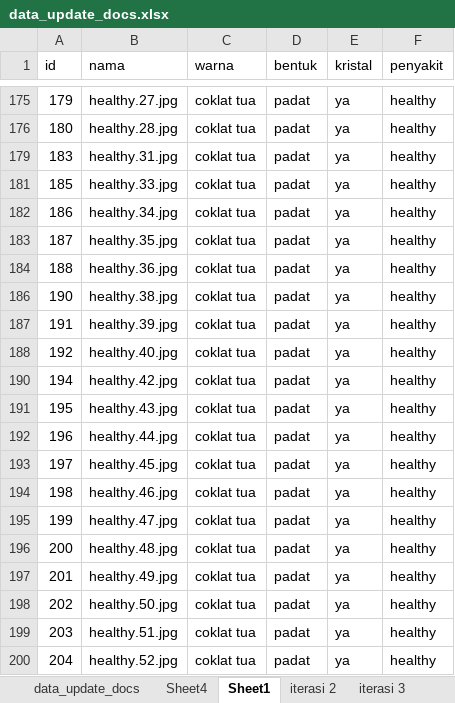
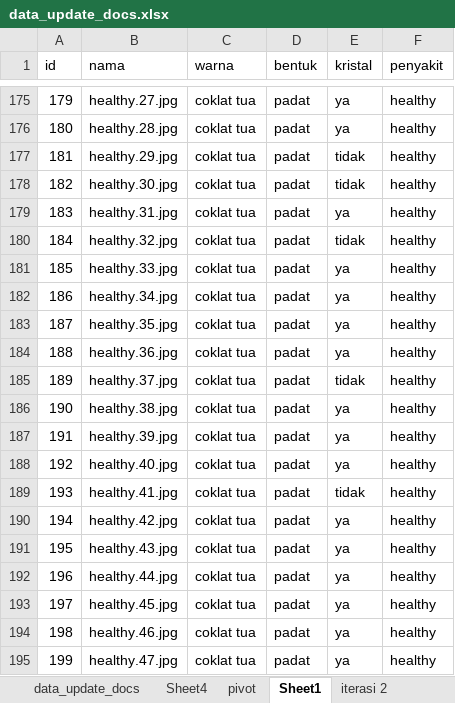
Before and after one commit to rafyardhani/skripsi-BE, an Excel workbook: data_update_docs.xlsx, sheet Sheet1, drawn as a sheet; only a part is shown, gaps mark what is left out; the shorter side is filled out with more unchanged rows; values as stored, in another font and other column widths than the file's, no borders; conditional formats and table styles not drawn; the diff covers the shown part only; the diff names each change by its address in the sheet, - before the commit and + after, or states it on an @@ line.

```diff
--- a/data_update_docs.xlsx (sheet Sheet1)
+++ b/data_update_docs.xlsx (sheet Sheet1)
+sheet tab: pivot
@@ row 177 unhidden: 181 | healthy.29.jpg | coklat tua | padat | tidak | healthy @@
@@ row 178 unhidden: 182 | healthy.30.jpg | coklat tua | padat | tidak | healthy @@
@@ row 180 unhidden: 184 | healthy.32.jpg | coklat tua | padat | tidak | healthy @@
@@ row 185 unhidden: 189 | healthy.37.jpg | coklat tua | padat | tidak | healthy @@
@@ row 189 unhidden: 193 | healthy.41.jpg | coklat tua | padat | tidak | healthy @@
```
Also changed, not shown: 233 hidden or unhidden rows elsewhere in this sheet, 1 other file.
